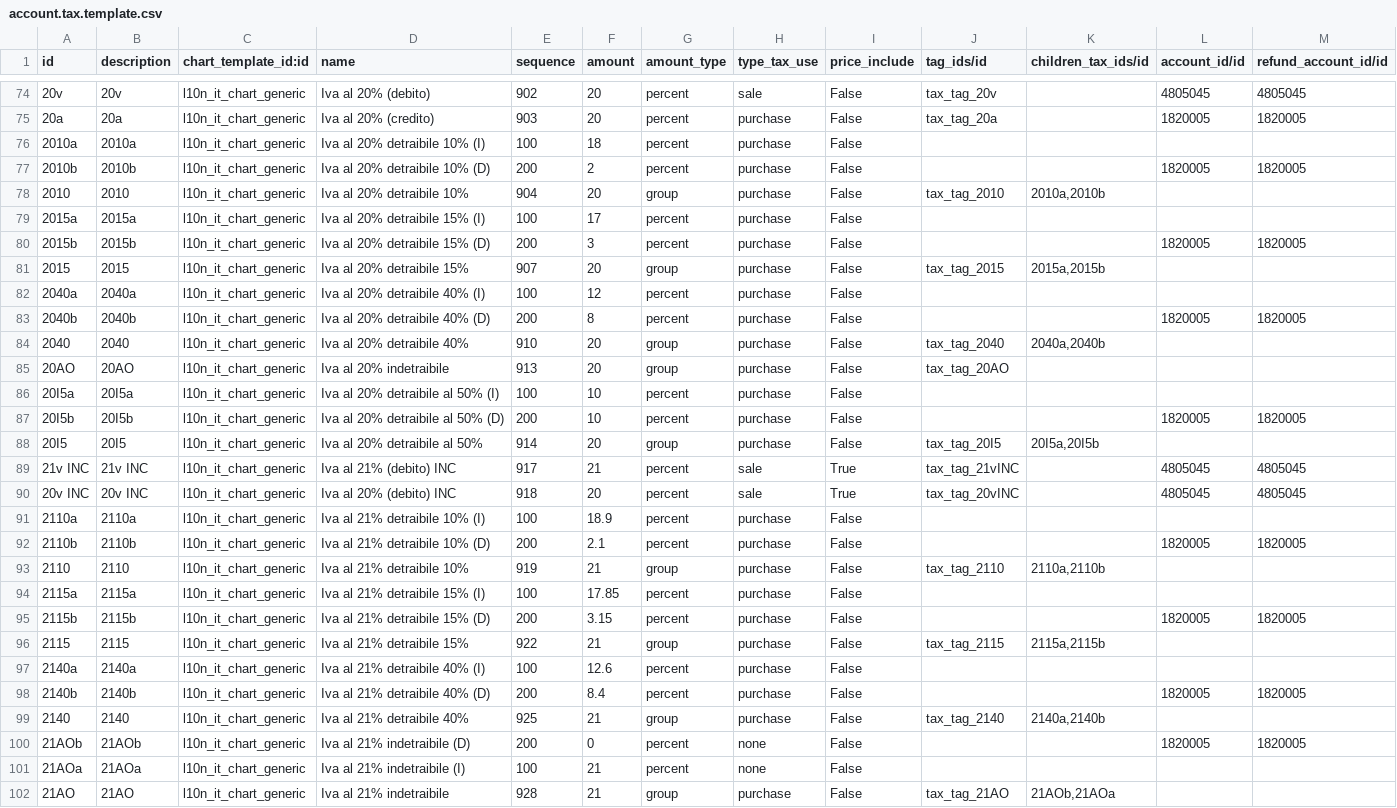
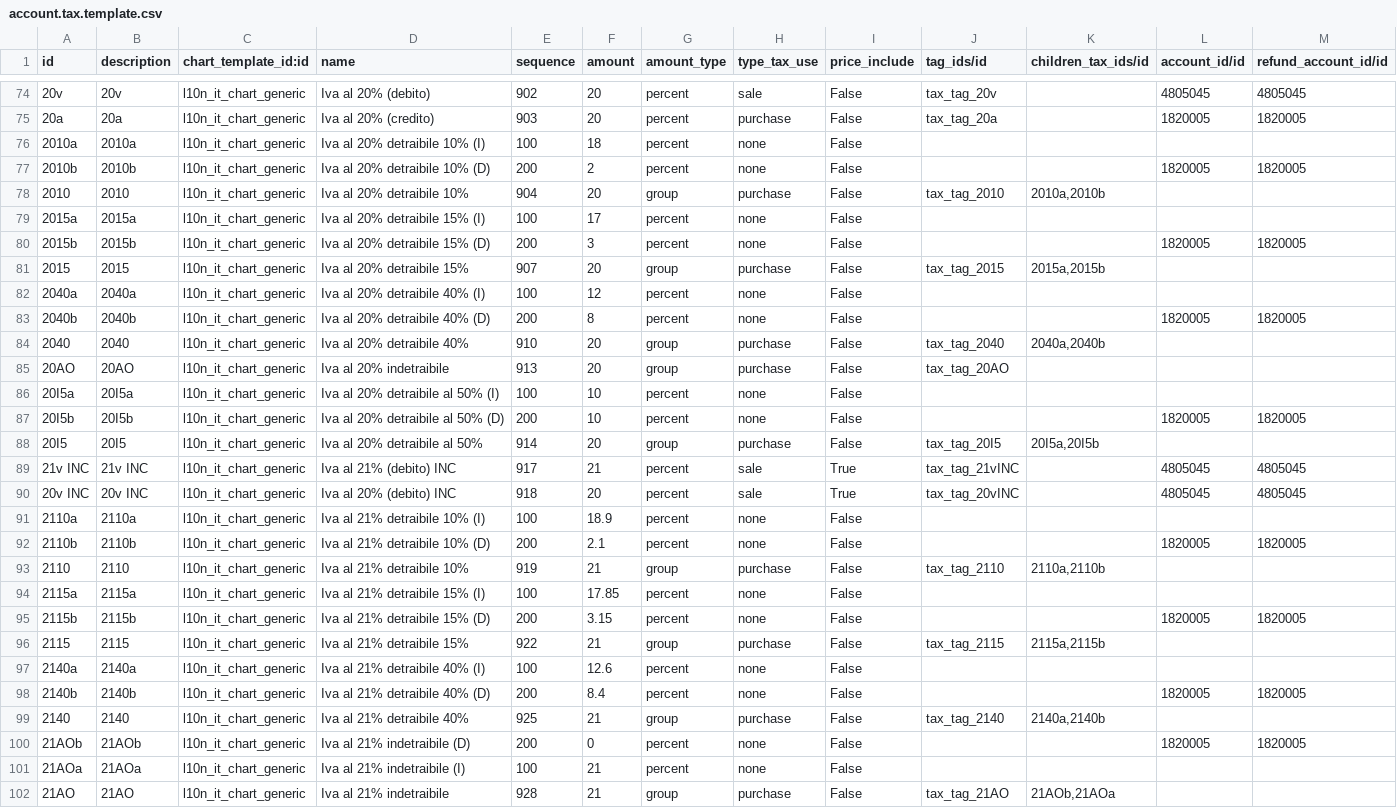
Before and after one commit to efatto/efatto, a CSV file: l10n_it_generic/data/account.tax.template.csv, drawn as a sheet; only a part is shown, gaps mark what is left out; the diff covers the shown part only.

Commit message:
[FIX] tax none type

```diff
--- a/l10n_it_generic/data/account.tax.template.csv
+++ b/l10n_it_generic/data/account.tax.template.csv
@@ -75,14 +75,14 @@ id,description,chart_template_id:id,name,sequence,amount,amount_type,type_tax_us
 20a,20a,l10n_it_chart_generic,Iva al 20% (credito),903,20,percent,purchase,False,tax_tag_20a,,1820005,1820005
-2010a,2010a,l10n_it_chart_generic,Iva al 20% detraibile 10% (I),100,18,percent,purchase,False,,,,
-2010b,2010b,l10n_it_chart_generic,Iva al 20% detraibile 10% (D),200,2,percent,purchase,False,,,1820005,1820005
+2010a,2010a,l10n_it_chart_generic,Iva al 20% detraibile 10% (I),100,18,percent,none,False,,,,
+2010b,2010b,l10n_it_chart_generic,Iva al 20% detraibile 10% (D),200,2,percent,none,False,,,1820005,1820005
 2010,2010,l10n_it_chart_generic,Iva al 20% detraibile 10%,904,20,group,purchase,False,tax_tag_2010,"2010a,2010b",,
-2015a,2015a,l10n_it_chart_generic,Iva al 20% detraibile 15% (I),100,17,percent,purchase,False,,,,
-2015b,2015b,l10n_it_chart_generic,Iva al 20% detraibile 15% (D),200,3,percent,purchase,False,,,1820005,1820005
+2015a,2015a,l10n_it_chart_generic,Iva al 20% detraibile 15% (I),100,17,percent,none,False,,,,
+2015b,2015b,l10n_it_chart_generic,Iva al 20% detraibile 15% (D),200,3,percent,none,False,,,1820005,1820005
 2015,2015,l10n_it_chart_generic,Iva al 20% detraibile 15%,907,20,group,purchase,False,tax_tag_2015,"2015a,2015b",,
-2040a,2040a,l10n_it_chart_generic,Iva al 20% detraibile 40% (I),100,12,percent,purchase,False,,,,
-2040b,2040b,l10n_it_chart_generic,Iva al 20% detraibile 40% (D),200,8,percent,purchase,False,,,1820005,1820005
+2040a,2040a,l10n_it_chart_generic,Iva al 20% detraibile 40% (I),100,12,percent,none,False,,,,
+2040b,2040b,l10n_it_chart_generic,Iva al 20% detraibile 40% (D),200,8,percent,none,False,,,1820005,1820005
 2040,2040,l10n_it_chart_generic,Iva al 20% detraibile 40%,910,20,group,purchase,False,tax_tag_2040,"2040a,2040b",,
 20AO,20AO,l10n_it_chart_generic,Iva al 20% indetraibile,913,20,group,purchase,False,tax_tag_20AO,,,
-20I5a,20I5a,l10n_it_chart_generic,Iva al 20% detraibile al 50% (I),100,10,percent,purchase,False,,,,
-20I5b,20I5b,l10n_it_chart_generic,Iva al 20% detraibile al 50% (D),200,10,percent,purchase,False,,,1820005,1820005
+20I5a,20I5a,l10n_it_chart_generic,Iva al 20% detraibile al 50% (I),100,10,percent,none,False,,,,
+20I5b,20I5b,l10n_it_chart_generic,Iva al 20% detraibile al 50% (D),200,10,percent,none,False,,,1820005,1820005
 20I5,20I5,l10n_it_chart_generic,Iva al 20% detraibile al 50%,914,20,group,purchase,False,tax_tag_20I5,"20I5a,20I5b",,
@@ -90,10 +90,10 @@ id,description,chart_template_id:id,name,sequence,amount,amount_type,type_tax_us
 20v INC,20v INC,l10n_it_chart_generic,Iva al 20% (debito) INC,918,20,percent,sale,True,tax_tag_20vINC,,4805045,4805045
-2110a,2110a,l10n_it_chart_generic,Iva al 21% detraibile 10% (I),100,18.9,percent,purchase,False,,,,
-2110b,2110b,l10n_it_chart_generic,Iva al 21% detraibile 10% (D),200,2.1,percent,purchase,False,,,1820005,1820005
+2110a,2110a,l10n_it_chart_generic,Iva al 21% detraibile 10% (I),100,18.9,percent,none,False,,,,
+2110b,2110b,l10n_it_chart_generic,Iva al 21% detraibile 10% (D),200,2.1,percent,none,False,,,1820005,1820005
 2110,2110,l10n_it_chart_generic,Iva al 21% detraibile 10%,919,21,group,purchase,False,tax_tag_2110,"2110a,2110b",,
-2115a,2115a,l10n_it_chart_generic,Iva al 21% detraibile 15% (I),100,17.85,percent,purchase,False,,,,
-2115b,2115b,l10n_it_chart_generic,Iva al 21% detraibile 15% (D),200,3.15,percent,purchase,False,,,1820005,1820005
+2115a,2115a,l10n_it_chart_generic,Iva al 21% detraibile 15% (I),100,17.85,percent,none,False,,,,
+2115b,2115b,l10n_it_chart_generic,Iva al 21% detraibile 15% (D),200,3.15,percent,none,False,,,1820005,1820005
 2115,2115,l10n_it_chart_generic,Iva al 21% detraibile 15%,922,21,group,purchase,False,tax_tag_2115,"2115a,2115b",,
-2140a,2140a,l10n_it_chart_generic,Iva al 21% detraibile 40% (I),100,12.6,percent,purchase,False,,,,
-2140b,2140b,l10n_it_chart_generic,Iva al 21% detraibile 40% (D),200,8.4,percent,purchase,False,,,1820005,1820005
+2140a,2140a,l10n_it_chart_generic,Iva al 21% detraibile 40% (I),100,12.6,percent,none,False,,,,
+2140b,2140b,l10n_it_chart_generic,Iva al 21% detraibile 40% (D),200,8.4,percent,none,False,,,1820005,1820005
 2140,2140,l10n_it_chart_generic,Iva al 21% detraibile 40%,925,21,group,purchase,False,tax_tag_2140,"2140a,2140b",,
```
Also changed, not shown: 2 edited cells elsewhere in this file.
